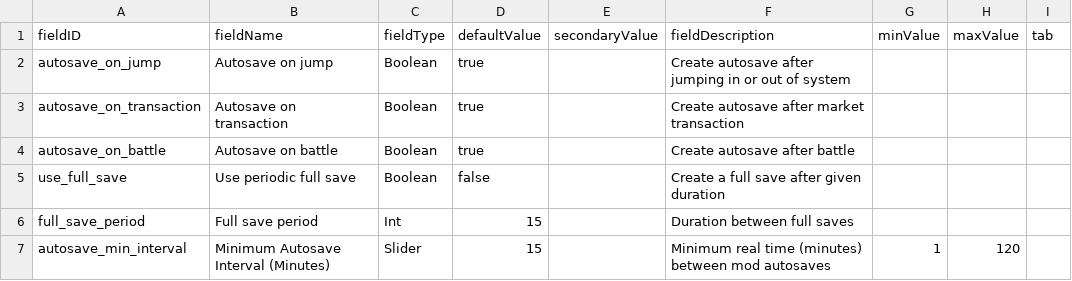
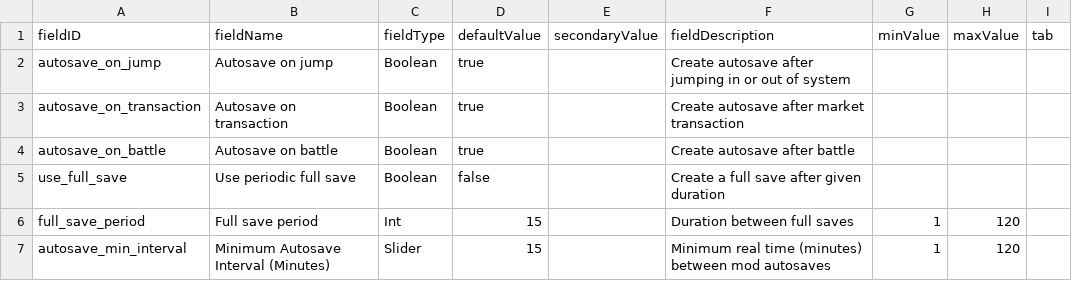
Before and after one commit to Bucketsmith/starsector-autosave-extended, a CSV file: data/config/LunaSettings.csv, drawn as a sheet.

Commit message:
Update full save period configuration in CSV

```diff
--- a/data/config/LunaSettings.csv
+++ b/data/config/LunaSettings.csv
@@ -5,3 +5,3 @@ autosave_on_battle,Autosave on battle,Boolean,true,,Create autosave after battle
 use_full_save,Use periodic full save,Boolean,false,,Create a full save after given duration,,,
-full_save_period,Full save period,Int,15,,Duration between full saves,,,
+full_save_period,Full save period,Int,15,,Duration between full saves,1,120,
 autosave_min_interval,Minimum Autosave Interval (Minutes),Slider,15,,Minimum real time (minutes) between mod autosaves,1,120,
```
